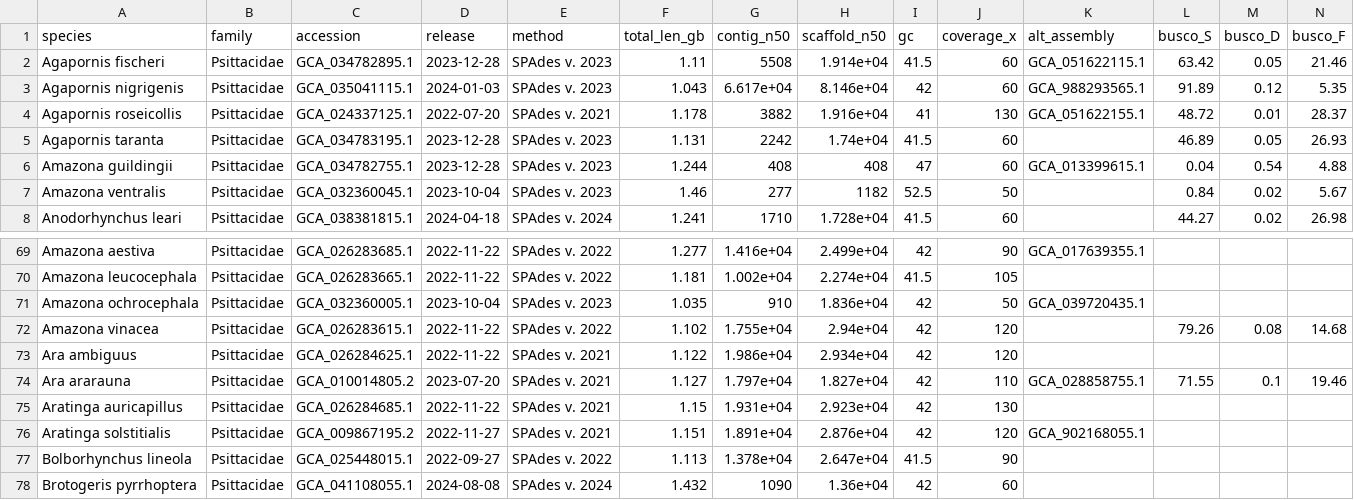
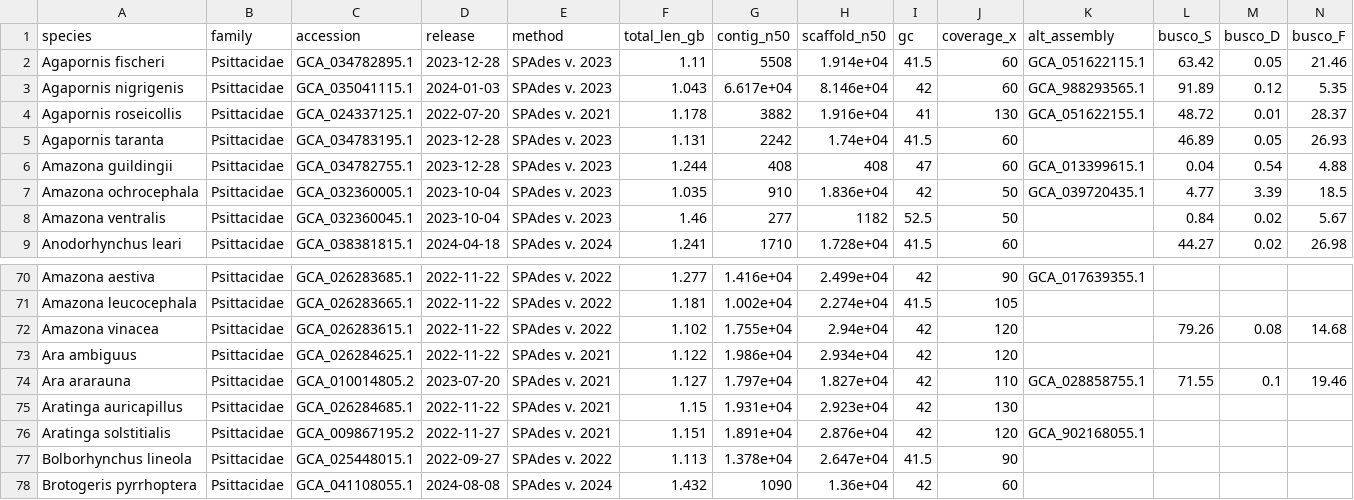
Before and after one commit to redkk123/Parrots, a TSV file: results/phase1_audit/audit_table.tsv, drawn as a sheet; only a part is shown, gaps mark what is left out; removed rows and columns are numbered as before the commit, all else as after; rows hold the shown columns only; the diff names each change by its address in the sheet, - before the commit and + after, or states it on an @@ line.

```diff
--- a/results/phase1_audit/audit_table.tsv
+++ b/results/phase1_audit/audit_table.tsv
+row 7: Amazona ochrocephala | Psittacidae | GCA_032360005.1 | 2023-10-04 | SPAdes v. 2023 | 1.035 | 910 | 1.836e+04 | 42 | 50 | GCA_039720435.1 | 4.77 | 3.39 | 18.5
-row 71: Amazona ochrocephala | Psittacidae | GCA_032360005.1 | 2023-10-04 | SPAdes v. 2023 | 1.035 | 910 | 1.836e+04 | 42 | 50 | GCA_039720435.1
```
Also changed, not shown: 4 other files.
